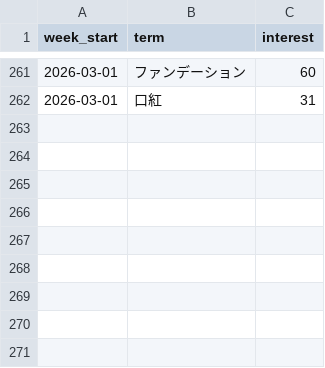
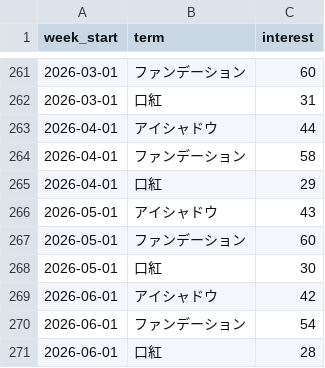
Before and after one commit to Stan-DS-Z/beauty-pulse, a CSV file: dashboard/assets/nb07_makeup_rebound.csv, drawn as a sheet; only a part is shown, gaps mark what is left out.

```diff
--- a/dashboard/assets/nb07_makeup_rebound.csv
+++ b/dashboard/assets/nb07_makeup_rebound.csv
@@ -262 +262,10 @@
 2026-03-01,口紅,31
+2026-04-01,アイシャドウ,44
+2026-04-01,ファンデーション,58
+2026-04-01,口紅,29
+2026-05-01,アイシャドウ,43
+2026-05-01,ファンデーション,60
+2026-05-01,口紅,30
+2026-06-01,アイシャドウ,42
+2026-06-01,ファンデーション,54
+2026-06-01,口紅,28
```
Also changed, not shown: dashboard/assets/nb07_ingredient_surge.csv, dashboard/assets/nb07_sku_treemap.csv, 12 other files.
